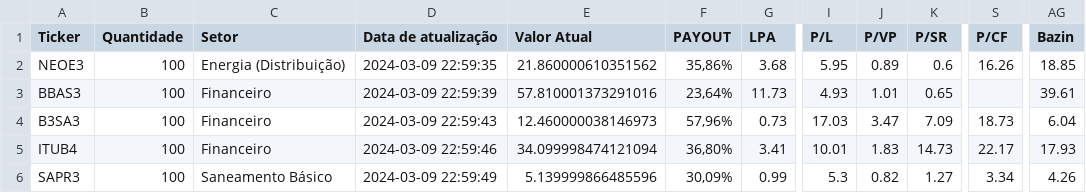
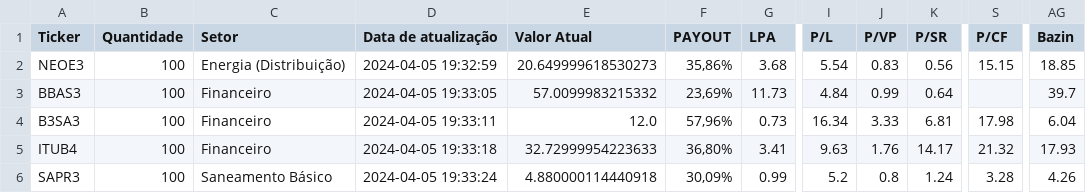
Before and after one commit to LUCASRENAA/PredictInvest-, a CSV file: valor_intrinseco.csv, drawn as a sheet; only a part is shown, gaps mark what is left out; the diff names each change by its address in the sheet, - before the commit and + after, or states it on an @@ line.

Commit message:
atualizando importando os dados para um arquivo html

```diff
--- a/valor_intrinseco.csv
+++ b/valor_intrinseco.csv
-D2 (Data de atualização): 2024-03-09 22:59:35
+D2 (Data de atualização): 2024-04-05 19:32:59
-E2 (Valor Atual): 21.860000610351562
+E2 (Valor Atual): 20.649999618530273
-I2 (P/L): 5.95
+I2 (P/L): 5.54
-J2 (P/VP): 0.89
+J2 (P/VP): 0.83
-K2 (P/SR): 0.6
+K2 (P/SR): 0.56
-S2 (P/CF): 16.26
+S2 (P/CF): 15.15
-D3 (Data de atualização): 2024-03-09 22:59:39
+D3 (Data de atualização): 2024-04-05 19:33:05
-E3 (Valor Atual): 57.810001373291016
+E3 (Valor Atual): 57.0099983215332
-F3 (PAYOUT): 23,64%
+F3 (PAYOUT): 23,69%
-I3 (P/L): 4.93
+I3 (P/L): 4.84
-J3 (P/VP): 1.01
+J3 (P/VP): 0.99
-K3 (P/SR): 0.65
+K3 (P/SR): 0.64
-AG3 (Bazin): 39.61
+AG3 (Bazin): 39.7
-D4 (Data de atualização): 2024-03-09 22:59:43
+D4 (Data de atualização): 2024-04-05 19:33:11
-E4 (Valor Atual): 12.460000038146973
+E4 (Valor Atual): 12.0
-I4 (P/L): 17.03
+I4 (P/L): 16.34
-J4 (P/VP): 3.47
+J4 (P/VP): 3.33
-K4 (P/SR): 7.09
+K4 (P/SR): 6.81
-S4 (P/CF): 18.73
+S4 (P/CF): 17.98
-D5 (Data de atualização): 2024-03-09 22:59:46
+D5 (Data de atualização): 2024-04-05 19:33:18
-E5 (Valor Atual): 34.099998474121094
+E5 (Valor Atual): 32.72999954223633
-I5 (P/L): 10.01
+I5 (P/L): 9.63
-J5 (P/VP): 1.83
+J5 (P/VP): 1.76
-K5 (P/SR): 14.73
+K5 (P/SR): 14.17
-S5 (P/CF): 22.17
+S5 (P/CF): 21.32
-D6 (Data de atualização): 2024-03-09 22:59:49
+D6 (Data de atualização): 2024-04-05 19:33:24
-E6 (Valor Atual): 5.139999866485596
+E6 (Valor Atual): 4.880000114440918
-I6 (P/L): 5.3
+I6 (P/L): 5.2
-J6 (P/VP): 0.82
+J6 (P/VP): 0.8
-K6 (P/SR): 1.27
+K6 (P/SR): 1.24
-S6 (P/CF): 3.34
+S6 (P/CF): 3.28
```
Also changed, not shown: indicadores.csv, 7 other files.
